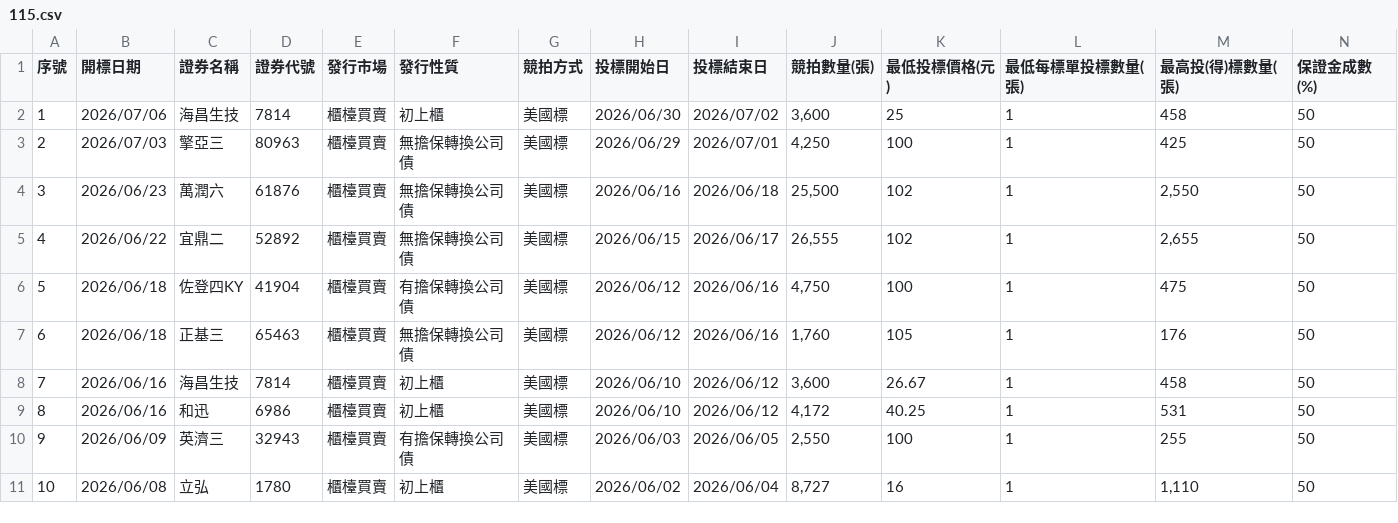
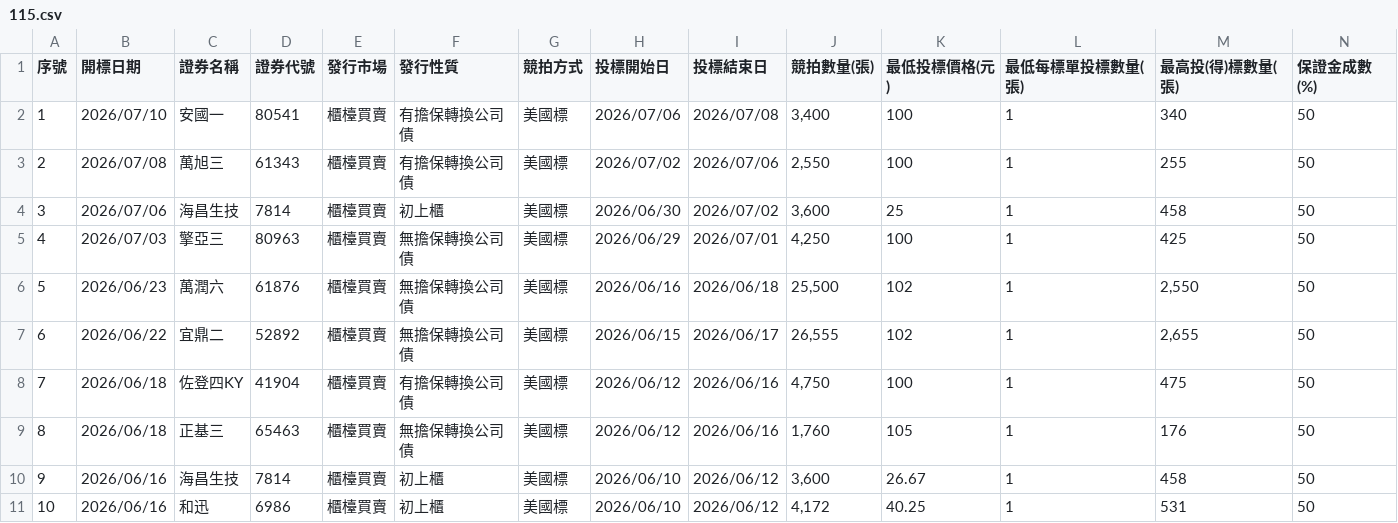
Before and after one commit to Aryido/auction, a CSV file: years/115.csv, drawn as a sheet; only a part is shown; the shorter side is filled out with more unchanged rows; addresses are those after the commit; rows hold the shown columns only; the diff names each change by its address in the sheet, - before the commit and + after, or states it on an @@ line.

```diff
--- a/years/115.csv
+++ b/years/115.csv
+row 2: 1 | 2026/07/10 | 安國一 | 80541 | 櫃檯買賣 | 有擔保轉換公司債 | 美國標 | 2026/07/06 | 2026/07/08 | 3,400 | 100 | 1 | 340 | 50
+row 3: 2 | 2026/07/08 | 萬旭三 | 61343 | 櫃檯買賣 | 有擔保轉換公司債 | 美國標 | 2026/07/02 | 2026/07/06 | 2,550 | 100 | 1 | 255 | 50
@@ column A (序號) renumbered from row 4 down @@
```
Also changed, not shown: years/final/merged.csv.
